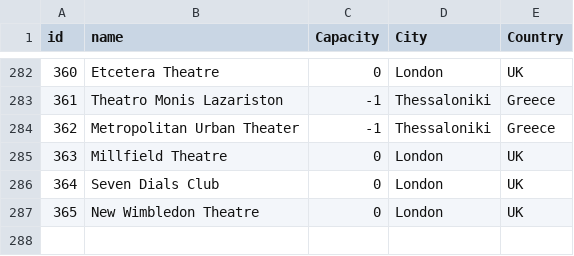
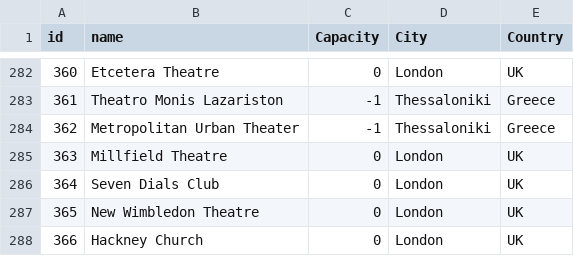
Before and after one commit to alexandroskilias/eventsDB, a CSV file: Tables/Venues.csv, drawn as a sheet; only a part is shown, gaps mark what is left out.

```diff
--- a/Tables/Venues.csv
+++ b/Tables/Venues.csv
@@ -287 +287,2 @@ id;name;Capacity;City;Country
 365;New Wimbledon Theatre;0;London;UK
+366;Hackney Church;0;London;UK
```
Also changed, not shown: Tables/Events.csv, Tables/EventsArtistsVenues.csv.
